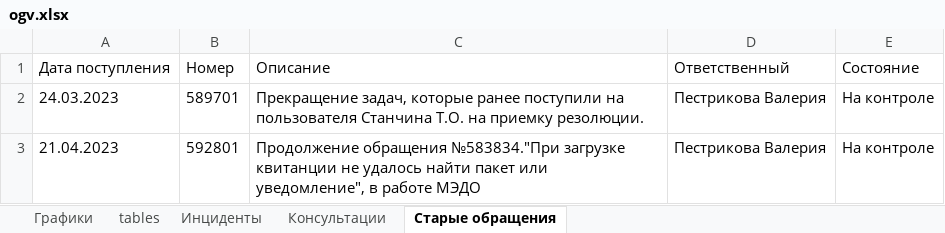
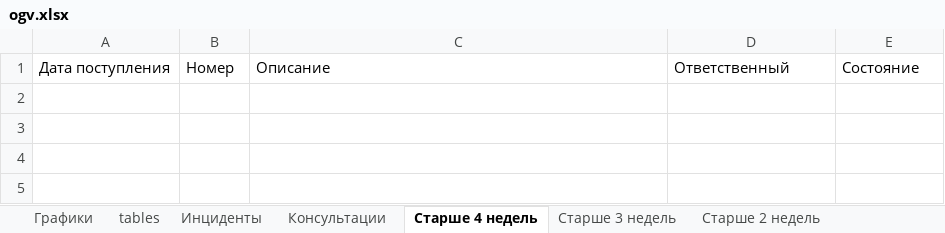
Before and after one commit to zver-id/morningReport, an Excel workbook: ogv.xlsx, sheet Старше 4 недель, drawn as a sheet; values as stored, in another font and other column widths than the file's, no borders; 1 other sheet too large or unreadable and not compared; the diff names each change by its address in the sheet, - before the commit and + after, or states it on an @@ line.

```diff
--- a/ogv.xlsx (sheet Старше 4 недель)
+++ b/ogv.xlsx (sheet Старше 4 недель)
-sheet tab: Старые обращения
+sheet tab: Старше 4 недель
+sheet tab: Старше 3 недель
+sheet tab: Старше 2 недель
-row 2: 24.03.2023 | 589701 | Прекращение задач, которые ранее поступили на пользователя Станчина Т.О. на приемку резолюции. | Пестрикова Валерия | На контроле
-row 3: 21.04.2023 | 592801 | Продолжение обращения №583834."При загрузке квитанции не удалось найти пакет или уведомление", в работе МЭДО | Пестрикова Валерия | На контроле
```
Also changed, not shown: sheet Инциденты, sheet Консультации, charts or pictures, 2 other files.
